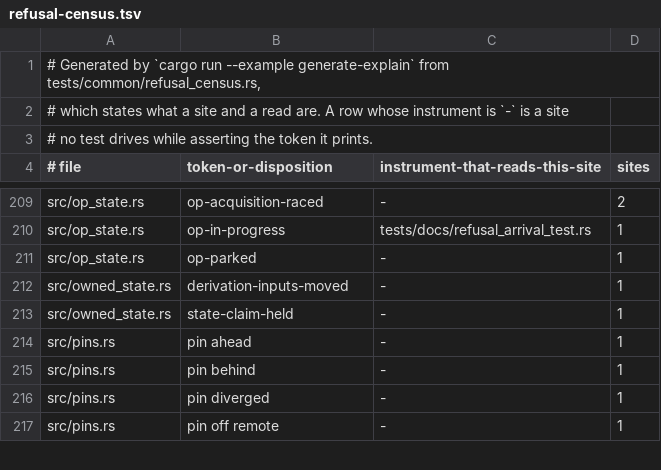
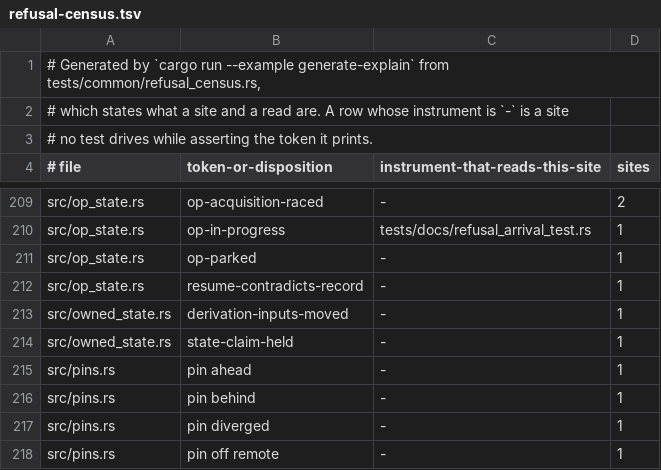
Before and after one commit to cwalv/repoweave, a TSV file: docs/internals/refusal-census.tsv, drawn as a sheet; only a part is shown, gaps mark what is left out.

```diff
--- a/docs/internals/refusal-census.tsv
+++ b/docs/internals/refusal-census.tsv
@@ -211,2 +211,3 @@ src/op_state.rs	op-in-progress	tests/docs/refusal_arrival_test.rs	1
 src/op_state.rs	op-parked	-	1
+src/op_state.rs	resume-contradicts-record	-	1
 src/owned_state.rs	derivation-inputs-moved	-	1
```
Also changed, not shown: 5 other files.
